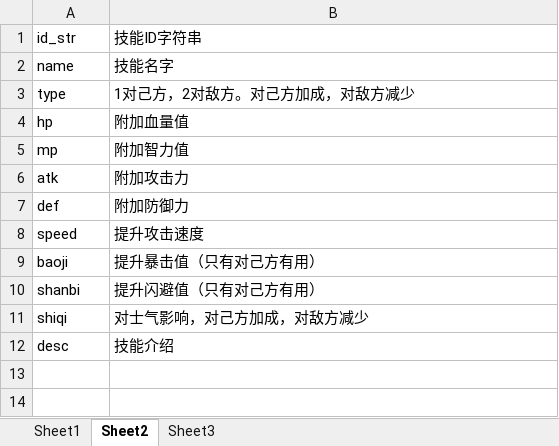
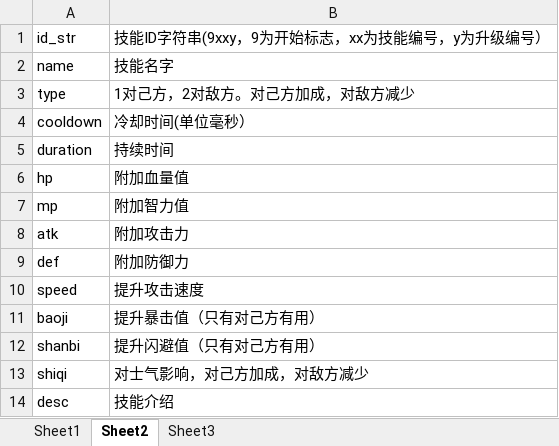
Before and after one commit to shilong1028/shilong1028.sanguo.io, an Excel workbook: tbl打包工具/excel/skillConfig.xlsx, sheet Sheet2, drawn as a sheet; values as stored, in another font and other column widths than the file's, no borders; the diff names each change by its address in the sheet, - before the commit and + after, or states it on an @@ line.

```diff
--- a/tbl打包工具/excel/skillConfig.xlsx (sheet Sheet2)
+++ b/tbl打包工具/excel/skillConfig.xlsx (sheet Sheet2)
-B1: 技能ID字符串
+B1: 技能ID字符串(9xxy，9为开始标志，xx为技能编号，y为升级编号）
+row 4: cooldown | 冷却时间(单位毫秒）
+row 5: duration | 持续时间
```
Also changed, not shown: sheet Sheet1, tbl打包工具/excel/itemConfig.xlsx, tbl打包工具/excel/officalConfig.xlsx, 38 other files.
